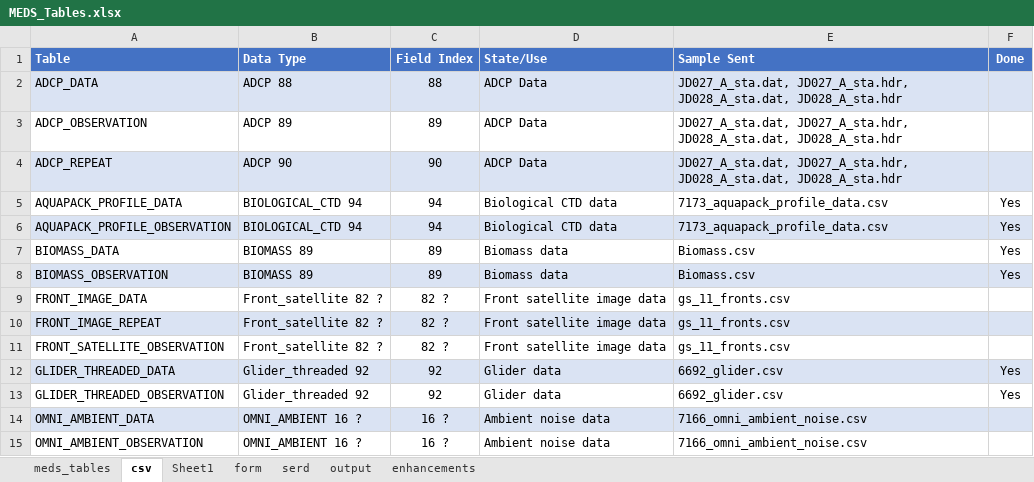
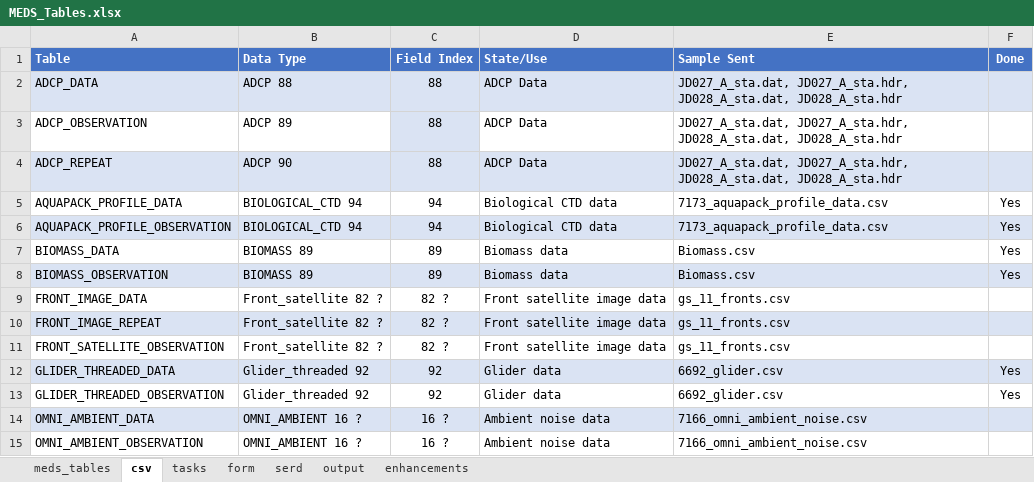
Before and after one commit to dasshieldreply/MEDS-DB, an Excel workbook: analysis/MEDS_Tables.xlsx, sheet csv, drawn as a sheet; values as stored, in another font and other column widths than the file's, no borders; the diff names each change by its address in the sheet, - before the commit and + after, or states it on an @@ line.

```diff
--- a/analysis/MEDS_Tables.xlsx (sheet csv)
+++ b/analysis/MEDS_Tables.xlsx (sheet csv)
-sheet tab: Sheet1
+sheet tab: tasks
-C3 (Field Index): 89
+C3 (Field Index): 88
-C3 fill: none
+C3 fill: #DAE3F3
-C4 (Field Index): 90
+C4 (Field Index): 88
```
Also changed, not shown: sheet tasks, 10 other files.
